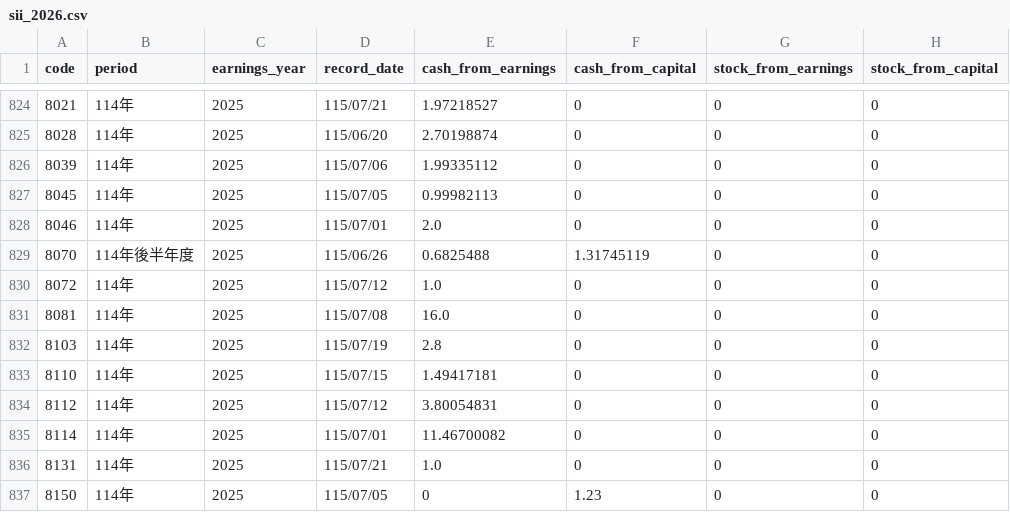
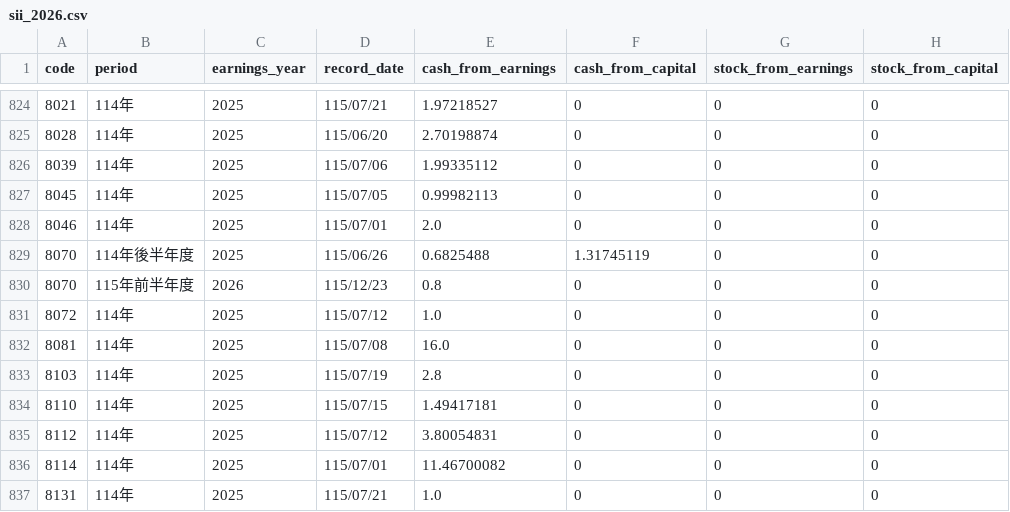
Before and after one commit to cayman-ai/tw-stock-data, a CSV file: data/parts/dividends/sii_2026.csv, drawn as a sheet; only a part is shown, gaps mark what is left out; the shorter side is filled out with more unchanged rows; the diff names each change by its address in the sheet, - before the commit and + after, or states it on an @@ line.

```diff
--- a/data/parts/dividends/sii_2026.csv
+++ b/data/parts/dividends/sii_2026.csv
+row 830: 8070 | 115年前半年度 | 2026 | 115/12/23 | 0.8 | 0 | 0 | 0
```
Also changed, not shown: data/history/dividends.csv, data/latest/prices.csv, 8 other files.
